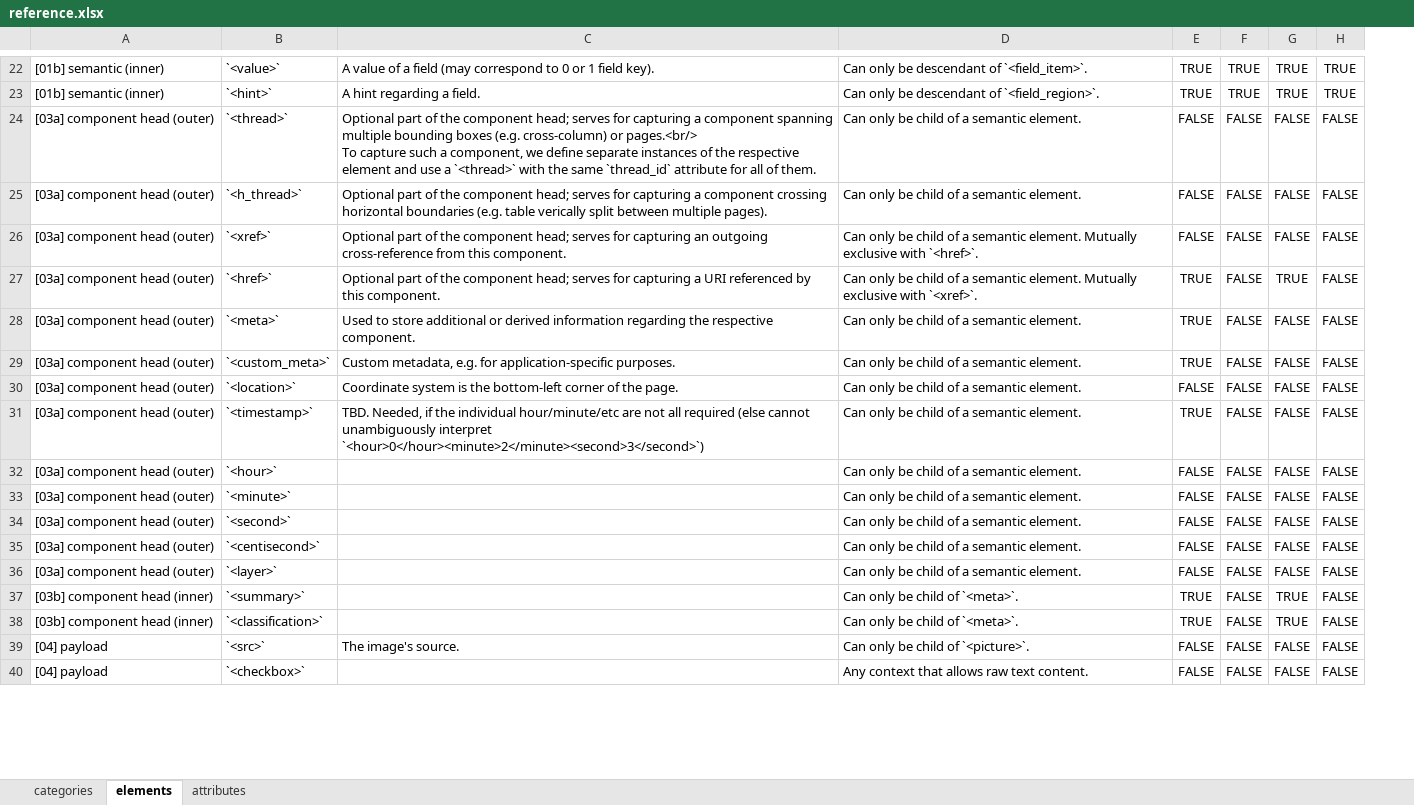
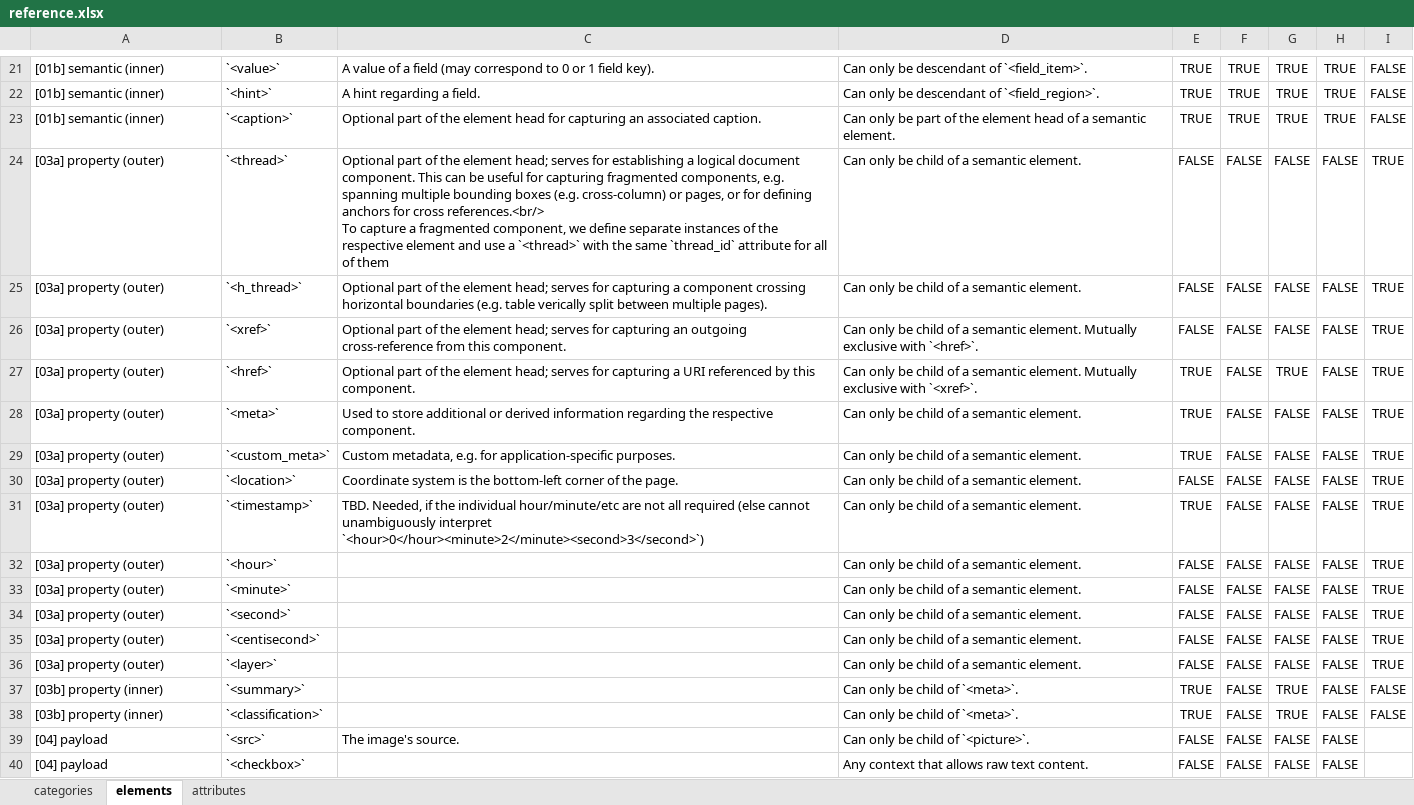
Before and after one commit to doclang-project/doclang, an Excel workbook: reference/input/reference.xlsx, sheet elements, drawn as a sheet; only a part is shown, gaps mark what is left out; values as stored, in another font and other column widths than the file's, no borders; ↵ is a line break in a cell; the diff covers the shown part only; the diff names each change by its address in the sheet, - before the commit and + after, or states it on an @@ line.

Commit message:
refactor terminology, move `<caption>` to element head
- Update documentation to replace references from "component head" to "element head" throughout the schema and related files.
- Clarify the structure of semantic elements, emphasizing the separation of properties and content.
- Introduce new validation rules and examples to ensure proper placement of properties like `<caption>`, `<thread>`, `<xref>`, and `<href>` within the element head.
- Add tests to validate the correct usage of element heads in various contexts.

Signed-off-by: Panos Vagenas <pva@zurich.ibm.com>

```diff
--- a/reference/input/reference.xlsx (sheet elements)
+++ b/reference/input/reference.xlsx (sheet elements)
+column I, rows 21-22: FALSE | FALSE; rows 24-38: TRUE | TRUE | TRUE | TRUE | TRUE | TRUE | TRUE | TRUE | TRUE | TRUE | TRUE | TRUE | TRUE | FALSE | FALSE
+row 23: [01b] semantic (inner) | `<caption>` | Optional part of the element head for capturing an associated caption. | Can only be part of the element head of a semantic element. | TRUE | TRUE | TRUE | TRUE | FALSE
-A24:A36: [03a] component head (outer)
+A24:A36: [03a] property (outer)
-C24: …of the component head; serves for capturing a component spanning multiple bounding boxes (e.g. cross-column) or pages.<br/> ↵ To capture such a component, we define separate instances of the respective element and use a `<thread>` with the same `thread_id` attribute for all of them.
+C24: …of the element head; serves for establishing a logical document component. This can be useful for capturing fragmented components, e.g. spanning multiple bounding boxes (e.g. cross-column) or pages, or for defining anchors for cross references.<br/> ↵ To capture a fragmented component, we define separate instances of the respective element and use a `<thread>` with the same `thread_id` attribute for all of them
-C25: …of the component head; serves…
+C25: …of the element head; serves…
-C26: …of the component head; serves…
+C26: …of the element head; serves…
-C27: …of the component head; serves…
+C27: …of the element head; serves…
-A37:A38: [03b] component head (inner)
+A37:A38: [03b] property (inner)
```
Also changed, not shown: 1 removed row and 6 edited cells elsewhere in this sheet, sheet categories, 19 other files.
